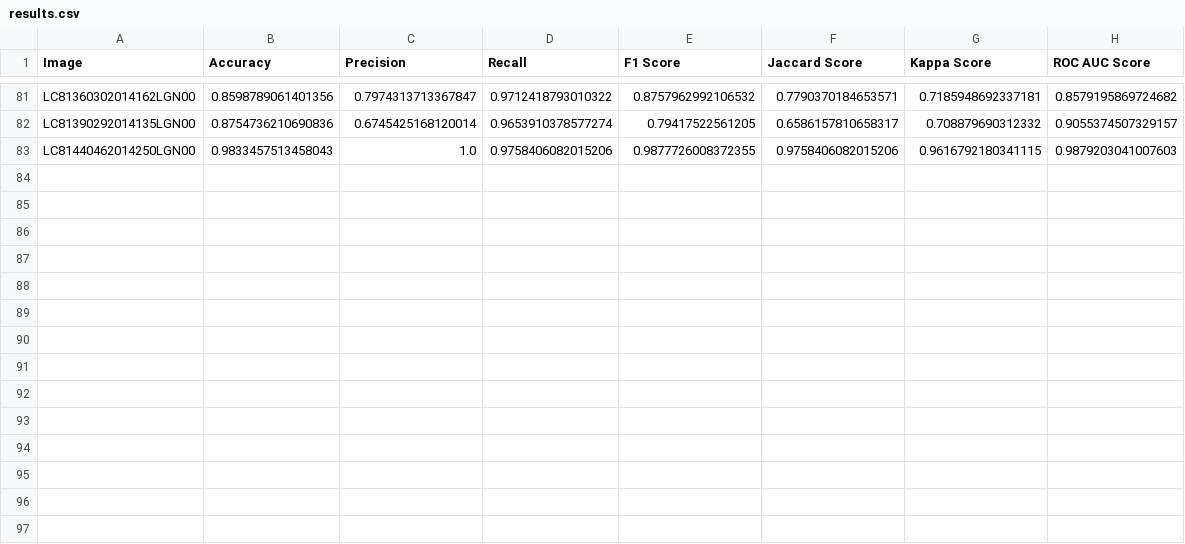
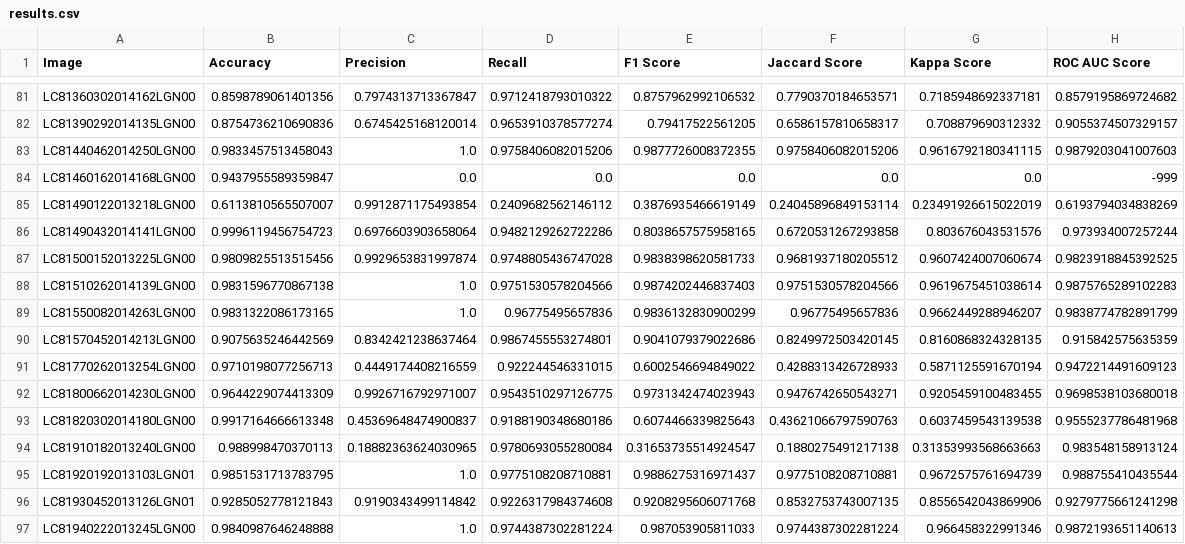
Before and after one commit to wyattmccurdy12/NASA-Cloud-Detection, a CSV file: results.csv, drawn as a sheet; only a part is shown, gaps mark what is left out; the diff names each change by its address in the sheet, - before the commit and + after, or states it on an @@ line.

```diff
--- a/results.csv
+++ b/results.csv
+row 84: LC81460162014168LGN00 | 0.9437955589359847 | 0.0 | 0.0 | 0.0 | 0.0 | 0.0 | -999
+row 85: LC81490122013218LGN00 | 0.6113810565507007 | 0.9912871175493854 | 0.2409682562146112 | 0.3876935466619149 | 0.24045896849153114 | 0.23491926615022019 | 0.6193794034838269
+row 86: LC81490432014141LGN00 | 0.9996119456754723 | 0.6976603903658064 | 0.9482129262722286 | 0.8038657575958165 | 0.6720531267293858 | 0.803676043531576 | 0.973934007257244
+row 87: LC81500152013225LGN00 | 0.9809825513515456 | 0.9929653831997874 | 0.9748805436747028 | 0.9838398620581733 | 0.9681937180205512 | 0.9607424007060674 | 0.9823918845392525
+row 88: LC81510262014139LGN00 | 0.9831596770867138 | 1.0 | 0.9751530578204566 | 0.9874202446837403 | 0.9751530578204566 | 0.9619675451038614 | 0.9875765289102283
+row 89: LC81550082014263LGN00 | 0.9831322086173165 | 1.0 | 0.96775495657836 | 0.9836132830900299 | 0.96775495657836 | 0.9662449288946207 | 0.9838774782891799
+row 90: LC81570452014213LGN00 | 0.9075635246442569 | 0.8342421238637464 | 0.9867455553274801 | 0.9041079379022686 | 0.8249972503420145 | 0.8160868324328135 | 0.915842575635359
+row 91: LC81770262013254LGN00 | 0.9710198077256713 | 0.4449174408216559 | 0.922244546331015 | 0.6002546694849022 | 0.4288313426728933 | 0.5871125591670194 | 0.9472214491609123
+row 92: LC81800662014230LGN00 | 0.9644229074413309 | 0.9926716792971007 | 0.9543510297126775 | 0.9731342474023943 | 0.9476742650543271 | 0.9205459100483455 | 0.9698538103680018
+row 93: LC81820302014180LGN00 | 0.9917164666613348 | 0.45369648474900837 | 0.9188190348680186 | 0.6074466339825643 | 0.43621066797590763 | 0.6037459543139538 | 0.9555237786481968
+row 94: LC81910182013240LGN00 | 0.988998470370113 | 0.18882363624030965 | 0.9780693055280084 | 0.31653735514924547 | 0.1880275491217138 | 0.31353993568663663 | 0.983548158913124
+row 95: LC81920192013103LGN01 | 0.9851531713783795 | 1.0 | 0.9775108208710881 | 0.9886275316971437 | 0.9775108208710881 | 0.9672575761694739 | 0.988755410435544
+row 96: LC81930452013126LGN01 | 0.9285052778121843 | 0.9190343499114842 | 0.9226317984374608 | 0.9208295606071768 | 0.8532753743007135 | 0.8556542043869906 | 0.9279775661241298
+row 97: LC81940222013245LGN00 | 0.9840987646248888 | 1.0 | 0.9744387302281224 | 0.987053905811033 | 0.9744387302281224 | 0.966458322991346 | 0.9872193651140613
```
Also changed, not shown: 1 other file.
